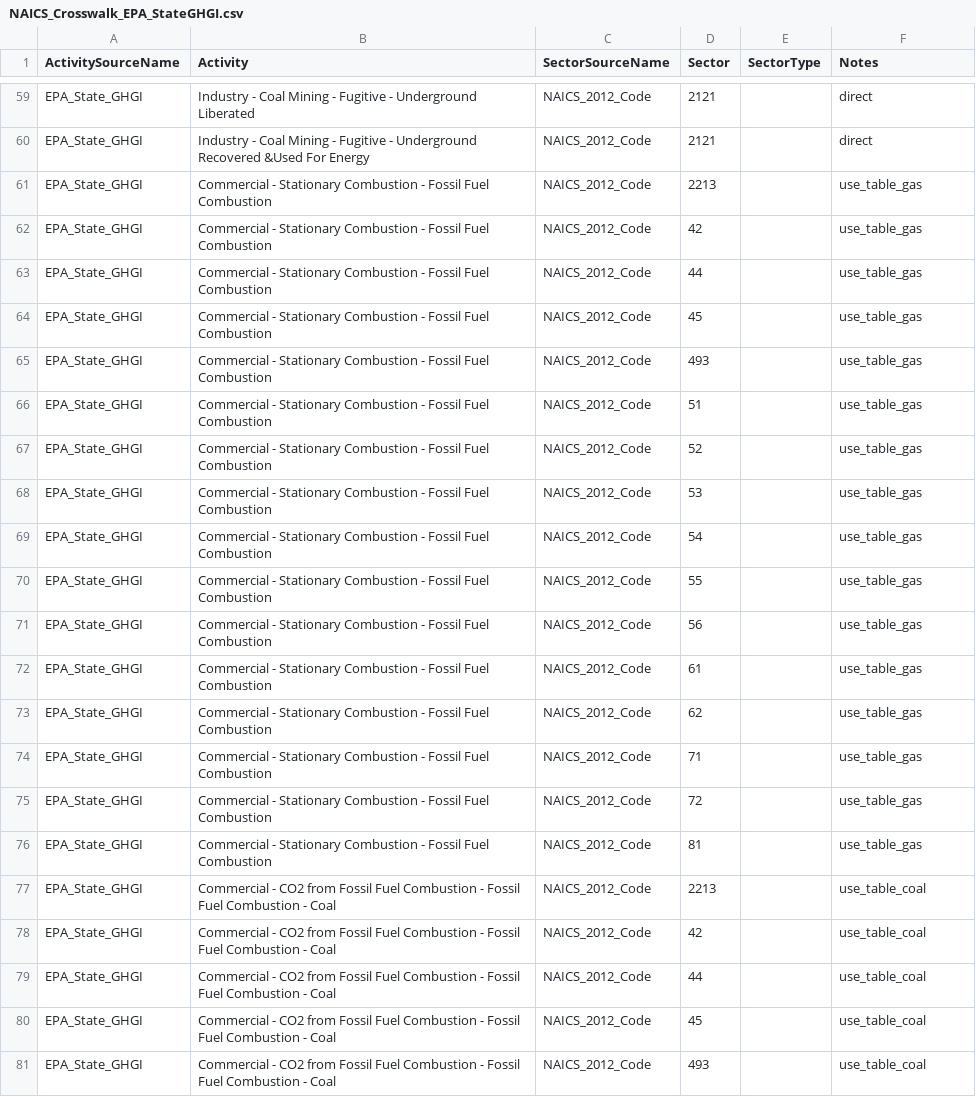
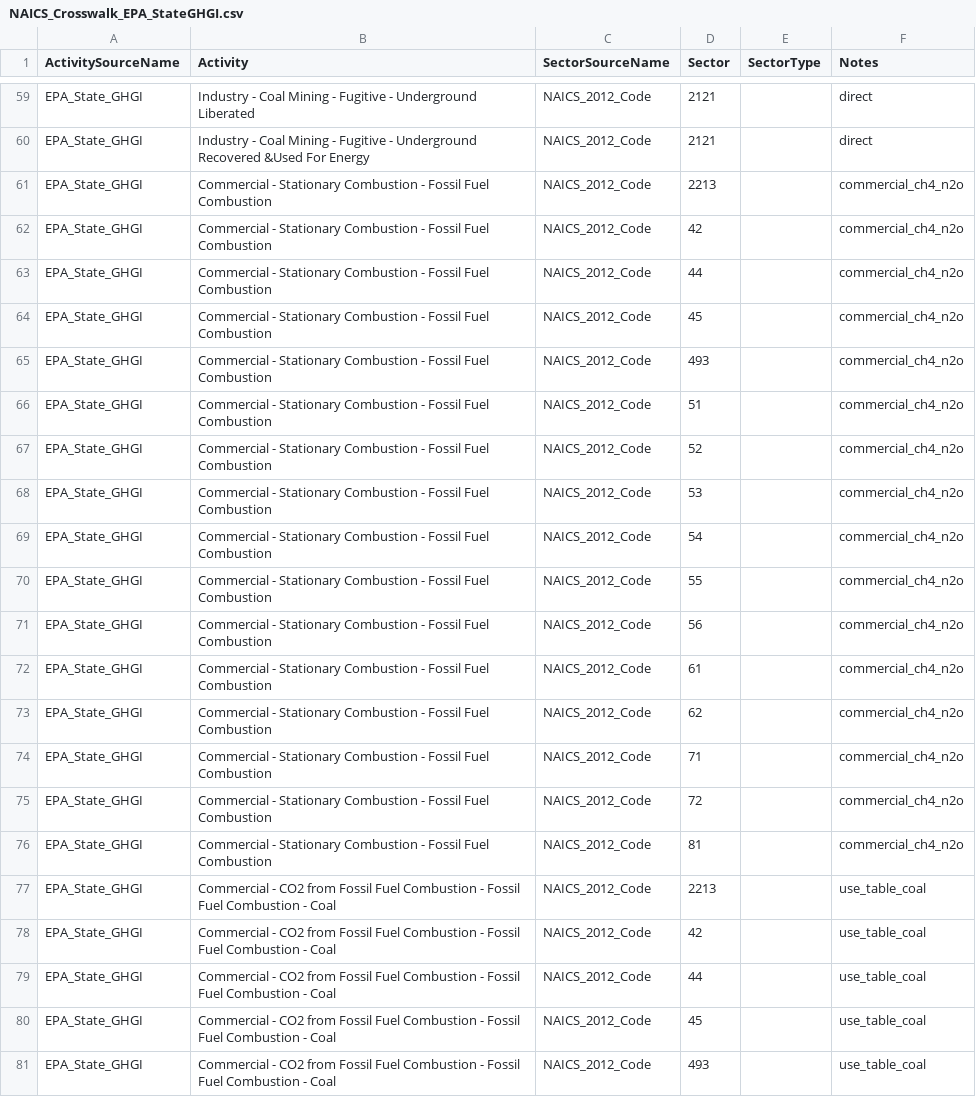
Before and after one commit to USEPA/flowsa, a CSV file: flowsa/data/activitytosectormapping/NAICS_Crosswalk_EPA_StateGHGI.csv, drawn as a sheet; only a part is shown, gaps mark what is left out.

Commit message:
CH4 and N2O emisisons from commercial combustion were improperly assigned based on use of natural gas only; split by fuel type to better attribute

```diff
--- a/flowsa/data/activitytosectormapping/NAICS_Crosswalk_EPA_StateGHGI.csv
+++ b/flowsa/data/activitytosectormapping/NAICS_Crosswalk_EPA_StateGHGI.csv
@@ -60,18 +60,18 @@ EPA_State_GHGI,Industry - Coal Mining - Fugitive - Underground Liberated,NAICS_2
 EPA_State_GHGI,Industry - Coal Mining - Fugitive - Underground Recovered &Used For Energy,NAICS_2012_Code,2121,,direct
-EPA_State_GHGI,Commercial - Stationary Combustion - Fossil Fuel Combustion,NAICS_2012_Code,2213,,use_table_gas
-EPA_State_GHGI,Commercial - Stationary Combustion - Fossil Fuel Combustion,NAICS_2012_Code,42,,use_table_gas
-EPA_State_GHGI,Commercial - Stationary Combustion - Fossil Fuel Combustion,NAICS_2012_Code,44,,use_table_gas
-EPA_State_GHGI,Commercial - Stationary Combustion - Fossil Fuel Combustion,NAICS_2012_Code,45,,use_table_gas
-EPA_State_GHGI,Commercial - Stationary Combustion - Fossil Fuel Combustion,NAICS_2012_Code,493,,use_table_gas
-EPA_State_GHGI,Commercial - Stationary Combustion - Fossil Fuel Combustion,NAICS_2012_Code,51,,use_table_gas
-EPA_State_GHGI,Commercial - Stationary Combustion - Fossil Fuel Combustion,NAICS_2012_Code,52,,use_table_gas
-EPA_State_GHGI,Commercial - Stationary Combustion - Fossil Fuel Combustion,NAICS_2012_Code,53,,use_table_gas
-EPA_State_GHGI,Commercial - Stationary Combustion - Fossil Fuel Combustion,NAICS_2012_Code,54,,use_table_gas
-EPA_State_GHGI,Commercial - Stationary Combustion - Fossil Fuel Combustion,NAICS_2012_Code,55,,use_table_gas
-EPA_State_GHGI,Commercial - Stationary Combustion - Fossil Fuel Combustion,NAICS_2012_Code,56,,use_table_gas
-EPA_State_GHGI,Commercial - Stationary Combustion - Fossil Fuel Combustion,NAICS_2012_Code,61,,use_table_gas
-EPA_State_GHGI,Commercial - Stationary Combustion - Fossil Fuel Combustion,NAICS_2012_Code,62,,use_table_gas
-EPA_State_GHGI,Commercial - Stationary Combustion - Fossil Fuel Combustion,NAICS_2012_Code,71,,use_table_gas
-EPA_State_GHGI,Commercial - Stationary Combustion - Fossil Fuel Combustion,NAICS_2012_Code,72,,use_table_gas
-EPA_State_GHGI,Commercial - Stationary Combustion - Fossil Fuel Combustion,NAICS_2012_Code,81,,use_table_gas
+EPA_State_GHGI,Commercial - Stationary Combustion - Fossil Fuel Combustion,NAICS_2012_Code,2213,,commercial_ch4_n2o
+EPA_State_GHGI,Commercial - Stationary Combustion - Fossil Fuel Combustion,NAICS_2012_Code,42,,commercial_ch4_n2o
+EPA_State_GHGI,Commercial - Stationary Combustion - Fossil Fuel Combustion,NAICS_2012_Code,44,,commercial_ch4_n2o
+EPA_State_GHGI,Commercial - Stationary Combustion - Fossil Fuel Combustion,NAICS_2012_Code,45,,commercial_ch4_n2o
+EPA_State_GHGI,Commercial - Stationary Combustion - Fossil Fuel Combustion,NAICS_2012_Code,493,,commercial_ch4_n2o
+EPA_State_GHGI,Commercial - Stationary Combustion - Fossil Fuel Combustion,NAICS_2012_Code,51,,commercial_ch4_n2o
+EPA_State_GHGI,Commercial - Stationary Combustion - Fossil Fuel Combustion,NAICS_2012_Code,52,,commercial_ch4_n2o
+EPA_State_GHGI,Commercial - Stationary Combustion - Fossil Fuel Combustion,NAICS_2012_Code,53,,commercial_ch4_n2o
+EPA_State_GHGI,Commercial - Stationary Combustion - Fossil Fuel Combustion,NAICS_2012_Code,54,,commercial_ch4_n2o
+EPA_State_GHGI,Commercial - Stationary Combustion - Fossil Fuel Combustion,NAICS_2012_Code,55,,commercial_ch4_n2o
+EPA_State_GHGI,Commercial - Stationary Combustion - Fossil Fuel Combustion,NAICS_2012_Code,56,,commercial_ch4_n2o
+EPA_State_GHGI,Commercial - Stationary Combustion - Fossil Fuel Combustion,NAICS_2012_Code,61,,commercial_ch4_n2o
+EPA_State_GHGI,Commercial - Stationary Combustion - Fossil Fuel Combustion,NAICS_2012_Code,62,,commercial_ch4_n2o
+EPA_State_GHGI,Commercial - Stationary Combustion - Fossil Fuel Combustion,NAICS_2012_Code,71,,commercial_ch4_n2o
+EPA_State_GHGI,Commercial - Stationary Combustion - Fossil Fuel Combustion,NAICS_2012_Code,72,,commercial_ch4_n2o
+EPA_State_GHGI,Commercial - Stationary Combustion - Fossil Fuel Combustion,NAICS_2012_Code,81,,commercial_ch4_n2o
 EPA_State_GHGI,Commercial - CO2 from Fossil Fuel Combustion - Fossil Fuel Combustion - Coal,NAICS_2012_Code,2213,,use_table_coal
```
Also changed, not shown: flowsa/methods/flowbysectoractivitysets/EPA_StateGHGI_asets.csv, 3 other files.
